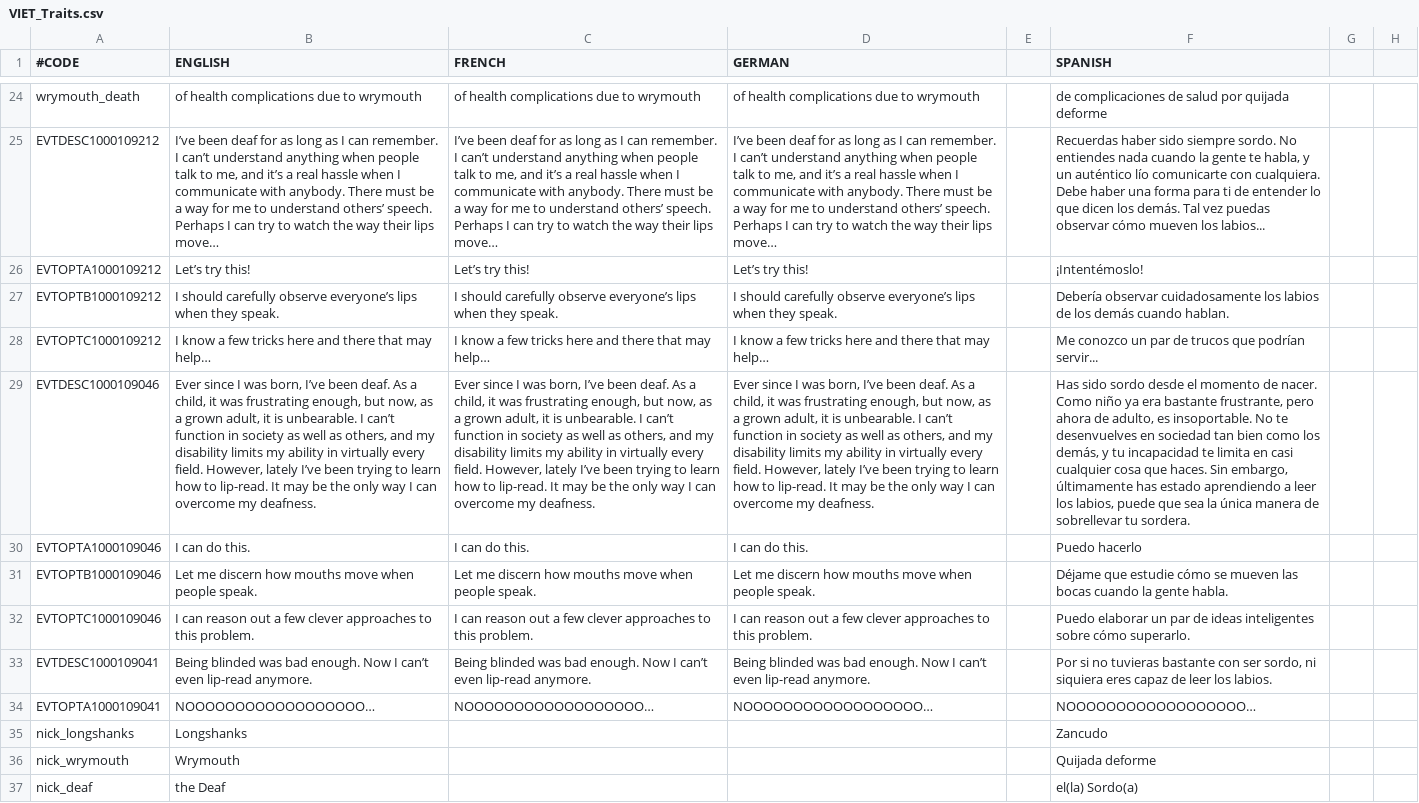
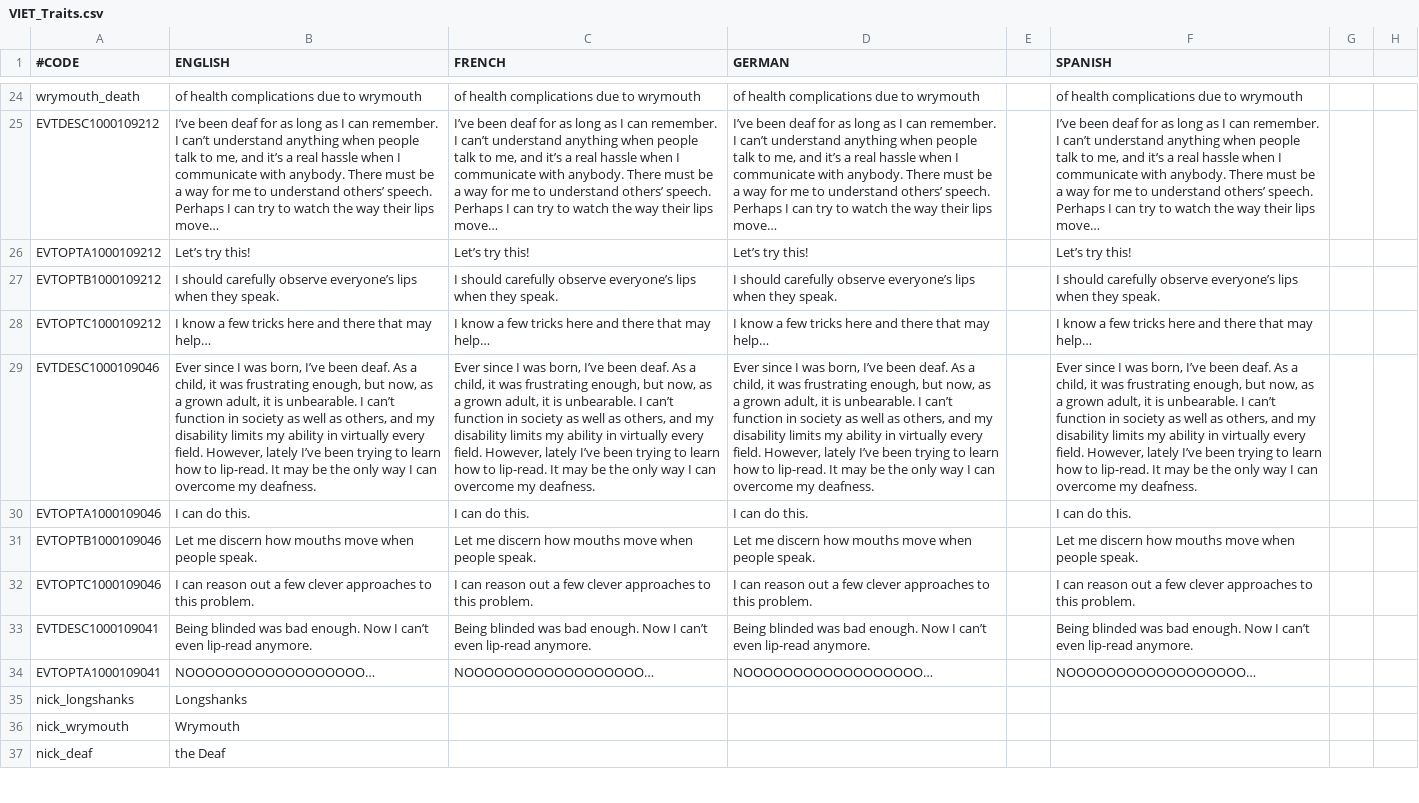
Before and after one commit to cybrxkhan/VIET, a CSV file: VIET_Assets/localisation/VIET_Traits.csv, drawn as a sheet; only a part is shown, gaps mark what is left out; the diff covers the shown part only; the diff names each change by its address in the sheet, - before the commit and + after, or states it on an @@ line.

```diff
--- a/VIET_Assets/localisation/VIET_Traits.csv
+++ b/VIET_Assets/localisation/VIET_Traits.csv
-F24 (SPANISH): de complicaciones de salud por quijada deforme
+F24 (SPANISH): of health complications due to wrymouth
-F25 (SPANISH): Recuerdas haber sido siempre sordo. No entiendes nada cuando la gente te habla, y un auténtico lío comunicarte con cualquiera. Debe haber una forma para ti de entender lo que dicen los demás. Tal vez puedas observar cómo mueven los labios...
+F25 (SPANISH): I’ve been deaf for as long as I can remember. I can’t understand anything when people talk to me, and it’s a real hassle when I communicate with anybody. There must be a way for me to understand others’ speech. Perhaps I can try to watch the way their lips move…
-F26 (SPANISH): ¡Intentémoslo!
+F26 (SPANISH): Let’s try this!
-F27 (SPANISH): Debería observar cuidadosamente los labios de los demás cuando hablan.
+F27 (SPANISH): I should carefully observe everyone’s lips when they speak.
-F28 (SPANISH): Me conozco un par de trucos que podrían servir...
+F28 (SPANISH): I know a few tricks here and there that may help…
-F29 (SPANISH): Has sido sordo desde el momento de nacer. Como niño ya era bastante frustrante, pero ahora de adulto, es insoportable. No te desenvuelves en sociedad tan bien como los demás, y tu incapacidad te limita en casi cualquier cosa que haces. Sin embargo, últimamente has estado aprendiendo a leer los labios, puede que sea la única manera de sobrellevar tu sordera.
+F29 (SPANISH): Ever since I was born, I’ve been deaf. As a child, it was frustrating enough, but now, as a grown adult, it is unbearable. I can’t function in society as well as others, and my disability limits my ability in virtually every field. However, lately I’ve been trying to learn how to lip-read. It may be the only way I can overcome my deafness.
-F30 (SPANISH): Puedo hacerlo
+F30 (SPANISH): I can do this.
-F31 (SPANISH): Déjame que estudie cómo se mueven las bocas cuando la gente habla.
+F31 (SPANISH): Let me discern how mouths move when people speak.
-F32 (SPANISH): Puedo elaborar un par de ideas inteligentes sobre cómo superarlo.
+F32 (SPANISH): I can reason out a few clever approaches to this problem.
-F33 (SPANISH): Por si no tuvieras bastante con ser sordo, ni siquiera eres capaz de leer los labios.
+F33 (SPANISH): Being blinded was bad enough. Now I can’t even lip-read anymore.
-F35 (SPANISH): Zancudo
+F35 (SPANISH): (empty)
-F36 (SPANISH): Quijada deforme
+F36 (SPANISH): (empty)
-F37 (SPANISH): el(la) Sordo(a)
+F37 (SPANISH): (empty)
```
Also changed, not shown: 25 removed rows and 42 edited cells elsewhere in this file, 5 other files.
